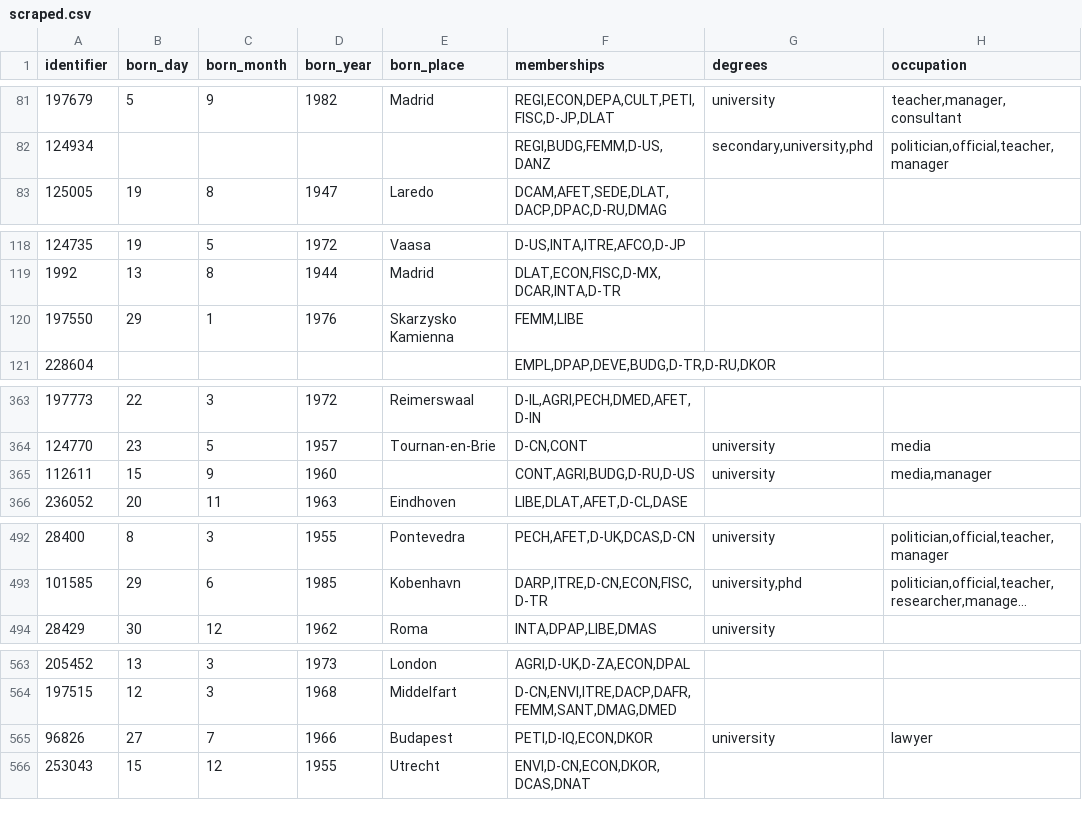
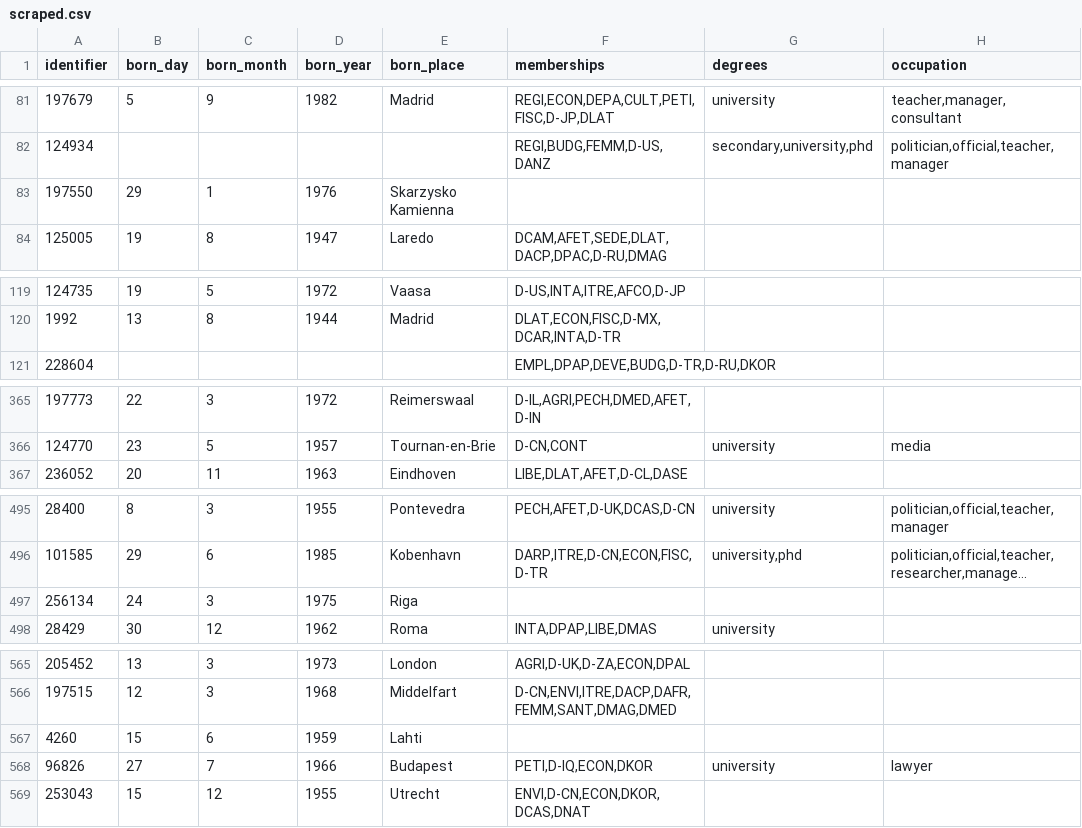
Before and after one commit to SWRdata/p081_euparlament_divers, a CSV file: data/scraped.csv, drawn as a sheet; only a part is shown, gaps mark what is left out; long unchanged cells end in …; removed rows and columns are numbered as before the commit, all else as after; the diff covers the shown part only; the diff names each change by its address in the sheet, - before the commit and + after, or states it on an @@ line.

```diff
--- a/data/scraped.csv
+++ b/data/scraped.csv
+row 83: 197550 | 29 | 1 | 1976 | Skarzysko Kamienna
-row 120: 197550 | 29 | 1 | 1976 | Skarzysko Kamienna | FEMM,LIBE
-row 365: 112611 | 15 | 9 | 1960 |  | CONT,AGRI,BUDG,D-RU,D-US | university | media,manager
+row 497: 256134 | 24 | 3 | 1975 | Riga
+row 567: 4260 | 15 | 6 | 1959 | Lahti
```
Also changed, not shown: 18 moved rows and 2 edited cells elsewhere in this file, data/details.csv, data/start.csv, 4 other files.
